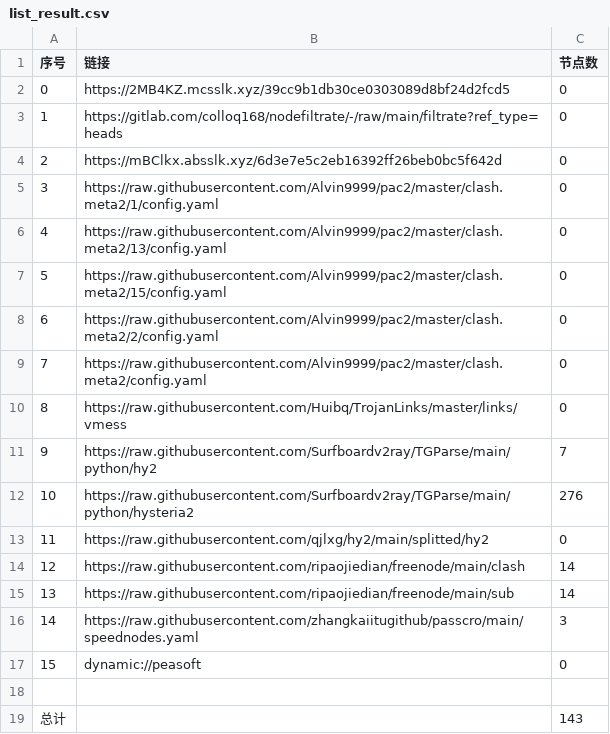
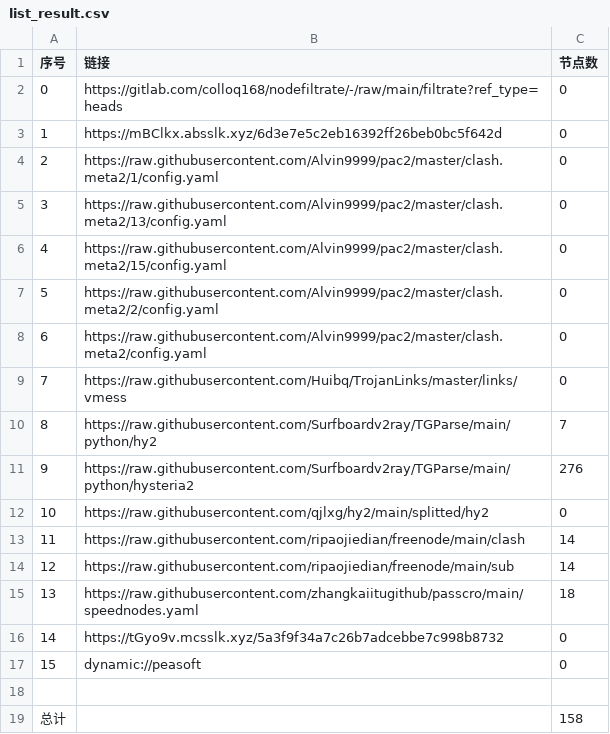
Before and after one commit to xiao99qiao/NoMoreWalls, a CSV file: list_result.csv, drawn as a sheet; removed rows and columns are numbered as before the commit, all else as after; the diff names each change by its address in the sheet, - before the commit and + after, or states it on an @@ line.

```diff
--- a/list_result.csv
+++ b/list_result.csv
-row 2: 0 | https://2MB4KZ.mcsslk.xyz/39cc9b1db30ce0303089d8bf24d2fcd5 | 0
@@ column A (序号) renumbered between rows 2 and 15 @@
-C15 (节点数): 3
+C15 (节点数): 18
+row 16: 14 | https://tGyo9v.mcsslk.xyz/5a3f9f34a7c26b7adcebbe7c998b8732 | 0
-C19 (节点数): 143
+C19 (节点数): 158
```
Also changed, not shown: 20 other files.
